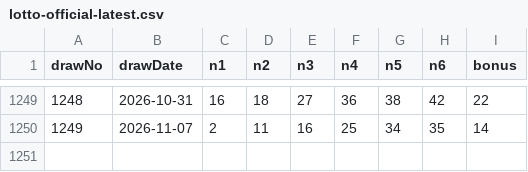
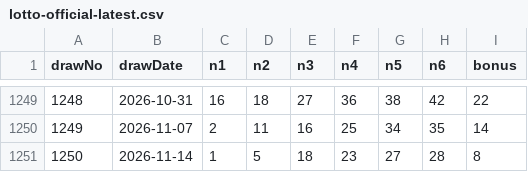
Before and after one commit to moganthev/lottogeneration, a CSV file: data/sources/lotto-official-latest.csv, drawn as a sheet; only a part is shown, gaps mark what is left out; the diff names each change by its address in the sheet, - before the commit and + after, or states it on an @@ line.

```diff
--- a/data/sources/lotto-official-latest.csv
+++ b/data/sources/lotto-official-latest.csv
+row 1251: 1250 | 2026-11-14 | 1 | 5 | 18 | 23 | 27 | 28 | 8
```
Also changed, not shown: 2 other files.
